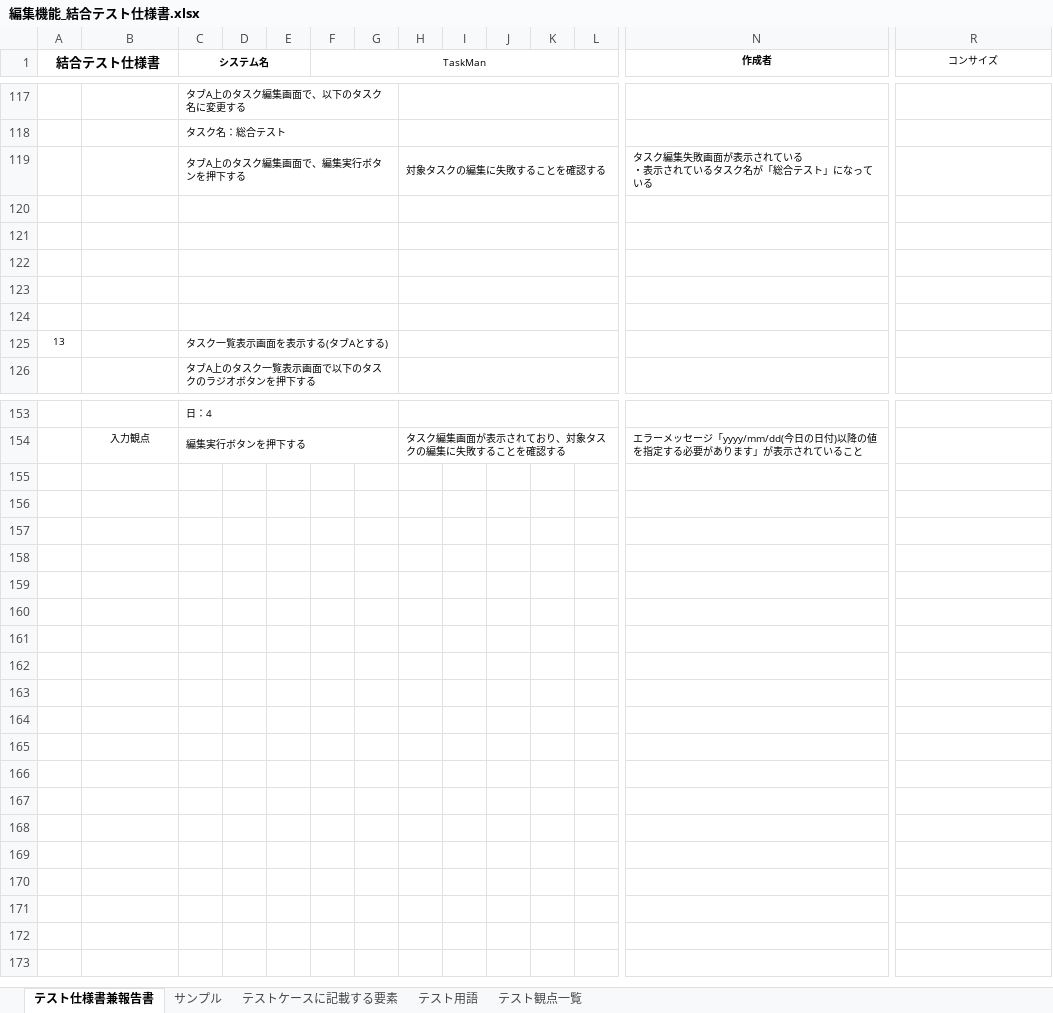
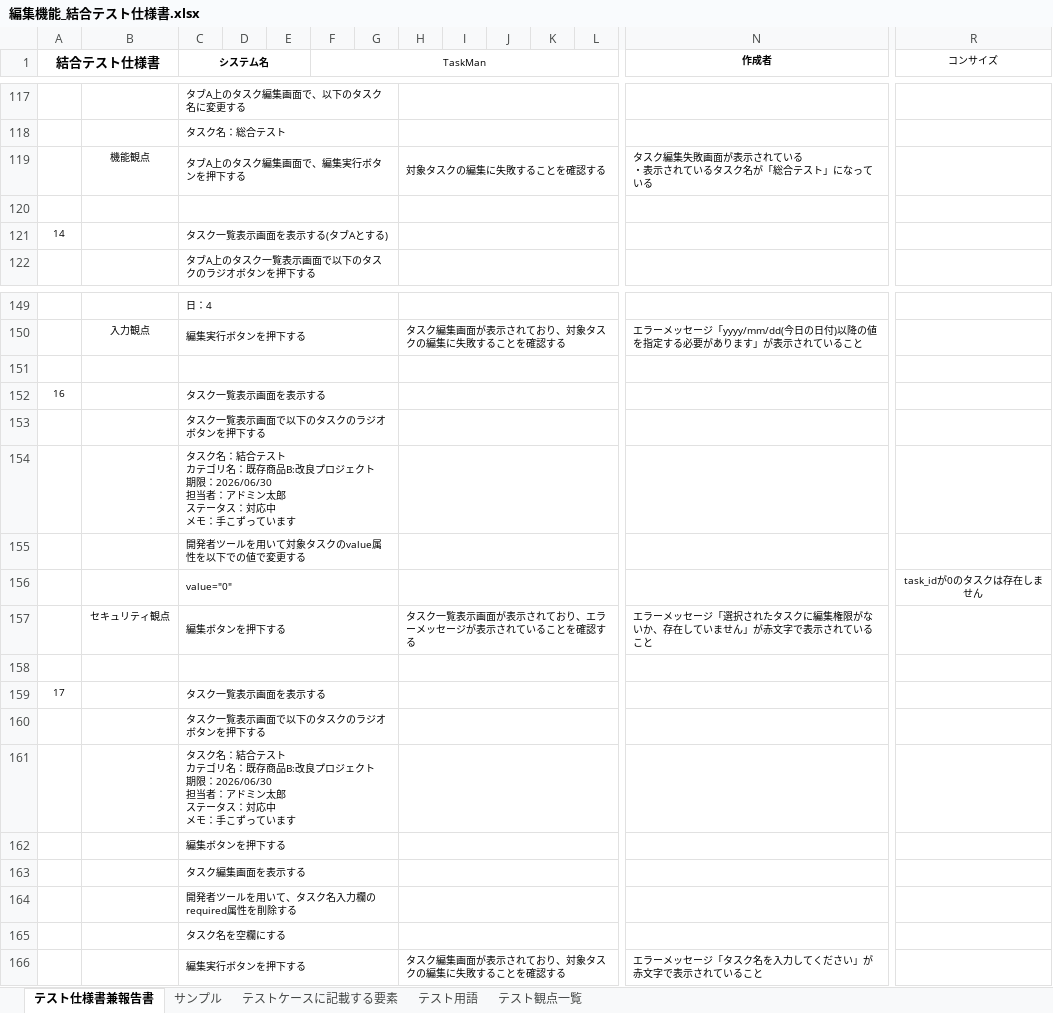
Before and after one commit to comsize-seiyama/TaskMan, an Excel workbook: document/編集機能_結合テスト仕様書.xlsx, sheet テスト仕様書兼報告書, drawn as a sheet; only a part is shown, gaps mark what is left out; values as stored, in another font and other column widths than the file's, no borders; removed rows and columns are numbered as before the commit, all else as after; rows hold the shown columns only; ↵ is a line break in a cell; the diff covers the shown part only; the diff names each change by its address in the sheet, - before the commit and + after, or states it on an @@ line.

Commit message:
結合テスト仕様書を製作中でした

```diff
--- a/document/編集機能_結合テスト仕様書.xlsx (sheet テスト仕様書兼報告書)
+++ b/document/編集機能_結合テスト仕様書.xlsx (sheet テスト仕様書兼報告書)
-B119: (empty)
+B119: 機能観点
-row 121: (empty)
+row 121: 14 |  | タスク一覧表示画面を表示する(タブAとする)
-row 122: (empty)
-row 123: (empty)
-row 124: (empty)
-row 125: 13 |  | タスク一覧表示画面を表示する(タブAとする)
+row 151: (empty)
+row 152: 16 |  | タスク一覧表示画面を表示する
+row 153:  |  | タスク一覧表示画面で以下のタスクのラジオボタンを押下する
+row 154:  |  | タスク名：結合テスト ↵ カテゴリ名：既存商品B:改良プロジェクト ↵ 期限：2026/06/30 ↵ 担当者：アドミン太郎 ↵ ステータス：対応中 ↵ メモ：手こずっています
+row 155:  |  | 開発者ツールを用いて対象タスクのvalue属性を以下での値で変更する
+row 156:  |  | value="0" |  |  |  |  |  |  |  |  |  |  | task_idが0のタスクは存在しません
+row 157:  | セキュリティ観点 | 編集ボタンを押下する |  |  |  |  | タスク一覧表示画面が表示されており、エラーメッセージが表示されていることを確認する |  |  |  |  | エラーメッセージ「選択されたタスクに編集権限がないか、存在していません」が赤文字で表示されていること
+row 158: (empty)
+row 159: 17 |  | タスク一覧表示画面を表示する
+row 160:  |  | タスク一覧表示画面で以下のタスクのラジオボタンを押下する
+row 161:  |  | タスク名：結合テスト ↵ カテゴリ名：既存商品B:改良プロジェクト ↵ 期限：2026/06/30 ↵ 担当者：アドミン太郎 ↵ ステータス：対応中 ↵ メモ：手こずっています
+row 162:  |  | 編集ボタンを押下する
+row 163:  |  | タスク編集画面を表示する
+row 164:  |  | 開発者ツールを用いて、タスク名入力欄のrequired属性を削除する
+row 165:  |  | タスク名を空欄にする
+row 166:  |  | 編集実行ボタンを押下する |  |  |  |  | タスク編集画面が表示されており、対象タスクの編集に失敗することを確認する |  |  |  |  | エラーメッセージ「タスク名を入力してください」が赤文字で表示されていること
```
Also changed, not shown: 4 edited cells elsewhere in this sheet, 1 other file.
